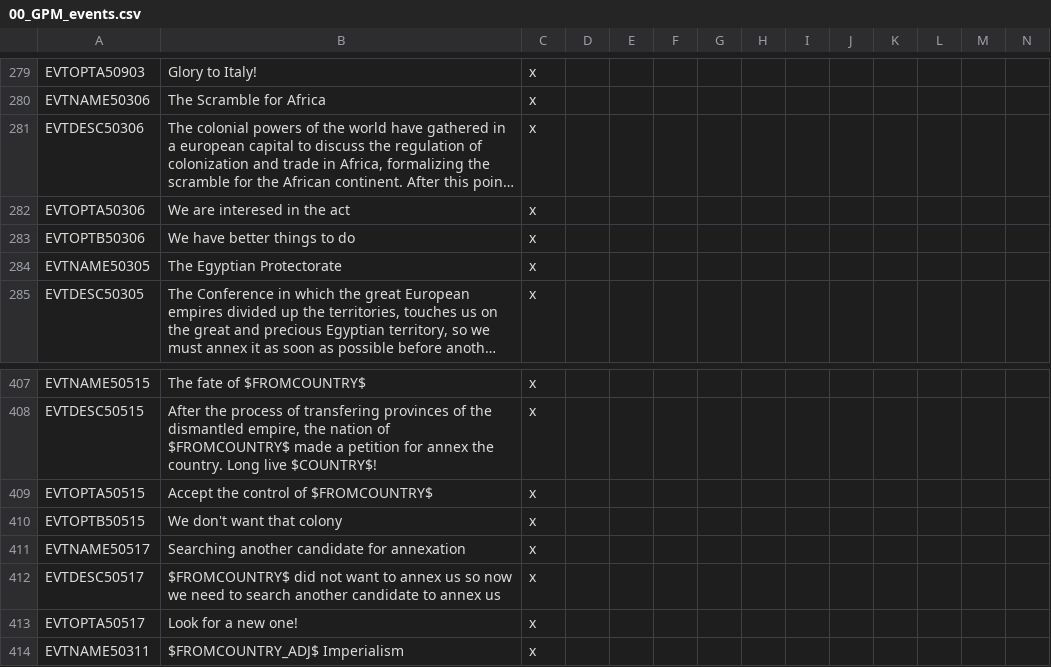
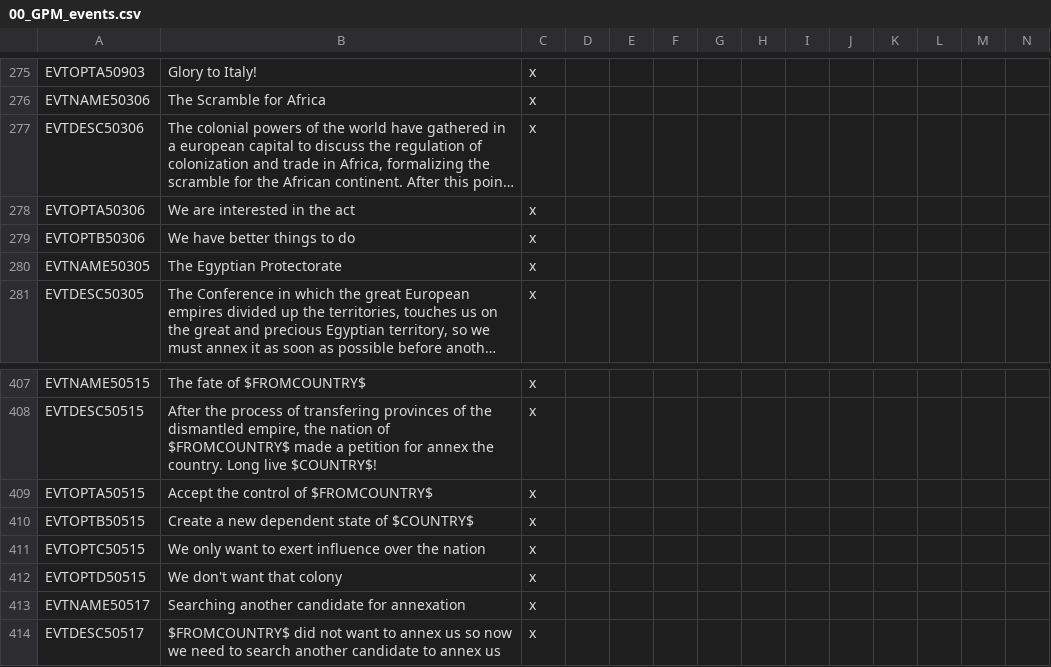
Before and after one commit to SpanishModder/Greater-Project-Mod, a CSV file: localisation/00_GPM_events.csv, drawn as a sheet; only a part is shown, gaps mark what is left out; the shorter side is filled out with more unchanged rows; long unchanged cells end in …; addresses are those after the commit; the diff covers the shown part only; the diff names each change by its address in the sheet, - before the commit and + after, or states it on an @@ line.

```diff
--- a/localisation/00_GPM_events.csv
+++ b/localisation/00_GPM_events.csv
-B278: We are interesed in the act
+B278: We are interested in the act
-B410: We don't want that colony
+B410: Create a new dependent state of $COUNTRY$
+row 411: EVTOPTC50515 | We only want to exert influence over the nation | x
+row 412: EVTOPTD50515 | We don't want that colony | x
```
Also changed, not shown: 18 added rows and 4 removed rows elsewhere in this file, 4 other files.
